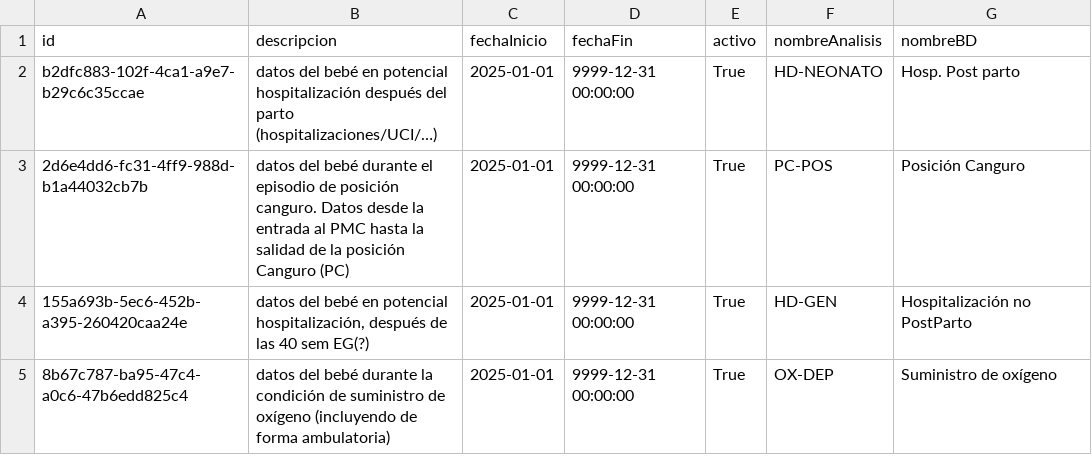
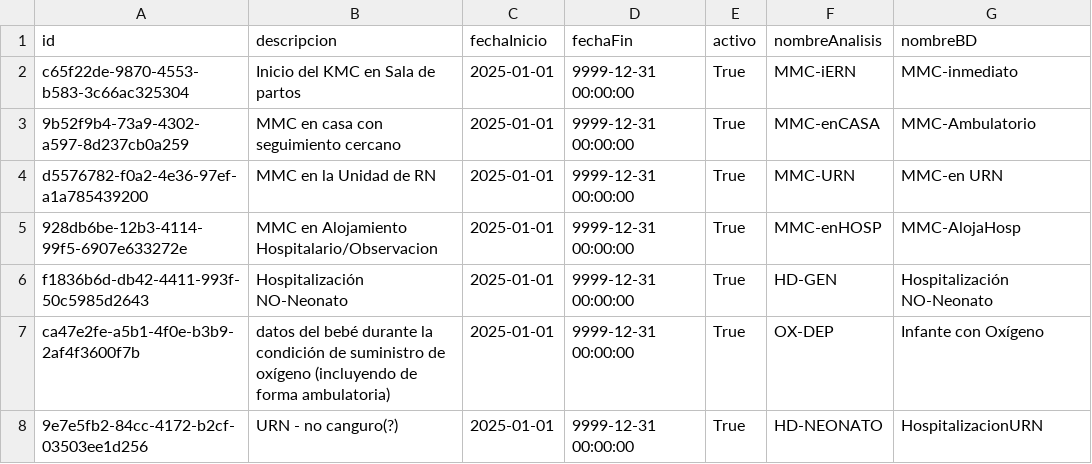
Before and after one commit to Proyecto-de-Grado-Fundacion-Canguro/Metadatos---Supabase, a CSV file: data/processed/Episodio.csv, drawn as a sheet.

```diff
--- a/data/processed/Episodio.csv
+++ b/data/processed/Episodio.csv
@@ -1,5 +1,8 @@
 id,descripcion,fechaInicio,fechaFin,activo,nombreAnalisis,nombreBD
-b2dfc883-102f-4ca1-a9e7-b29c6c35ccae,datos del bebé en potencial hospitalización después del parto (hospitalizaciones/UCI/…),2025-01-01,9999-12-31 00:00:00,True,HD-NEONATO,Hosp. Post parto
-2d6e4dd6-fc31-4ff9-988d-b1a44032cb7b,datos del bebé durante el episodio de posición canguro. Datos desde la entrada al PMC hasta la salidad de la posición Canguro (PC),2025-01-01,9999-12-31 00:00:00,True,PC-POS,Posición Canguro
-155a693b-5ec6-452b-a395-260420caa24e,"datos del bebé en potencial hospitalización, después de las 40 sem EG(?)",2025-01-01,9999-12-31 00:00:00,True,HD-GEN,Hospitalización no PostParto
-8b67c787-ba95-47c4-a0c6-47b6edd825c4,datos del bebé durante la condición de suministro de oxígeno (incluyendo de forma ambulatoria),2025-01-01,9999-12-31 00:00:00,True,OX-DEP,Suministro de oxígeno
+c65f22de-9870-4553-b583-3c66ac325304,Inicio del KMC en Sala de partos,2025-01-01,9999-12-31 00:00:00,True,MMC-iERN,MMC-inmediato
+9b52f9b4-73a9-4302-a597-8d237cb0a259,MMC en casa con seguimiento cercano,2025-01-01,9999-12-31 00:00:00,True,MMC-enCASA,MMC-Ambulatorio
+d5576782-f0a2-4e36-97ef-a1a785439200,MMC en la Unidad de RN,2025-01-01,9999-12-31 00:00:00,True,MMC-URN,MMC-en URN
+928db6be-12b3-4114-99f5-6907e633272e,MMC en Alojamiento Hospitalario/Observacion,2025-01-01,9999-12-31 00:00:00,True,MMC-enHOSP,MMC-AlojaHosp
+f1836b6d-db42-4411-993f-50c5985d2643,Hospitalización NO-Neonato,2025-01-01,9999-12-31 00:00:00,True,HD-GEN,Hospitalización NO-Neonato
+ca47e2fe-a5b1-4f0e-b3b9-2af4f3600f7b,datos del bebé durante la condición de suministro de oxígeno (incluyendo de forma ambulatoria),2025-01-01,9999-12-31 00:00:00,True,OX-DEP,Infante con Oxígeno
+9e7e5fb2-84cc-4172-b2cf-03503ee1d256,URN - no canguro(?),2025-01-01,9999-12-31 00:00:00,True,HD-NEONATO,HospitalizacionURN
```
Also changed, not shown: data/processed/evento.csv, data/processed/fase.csv, 19 other files.
